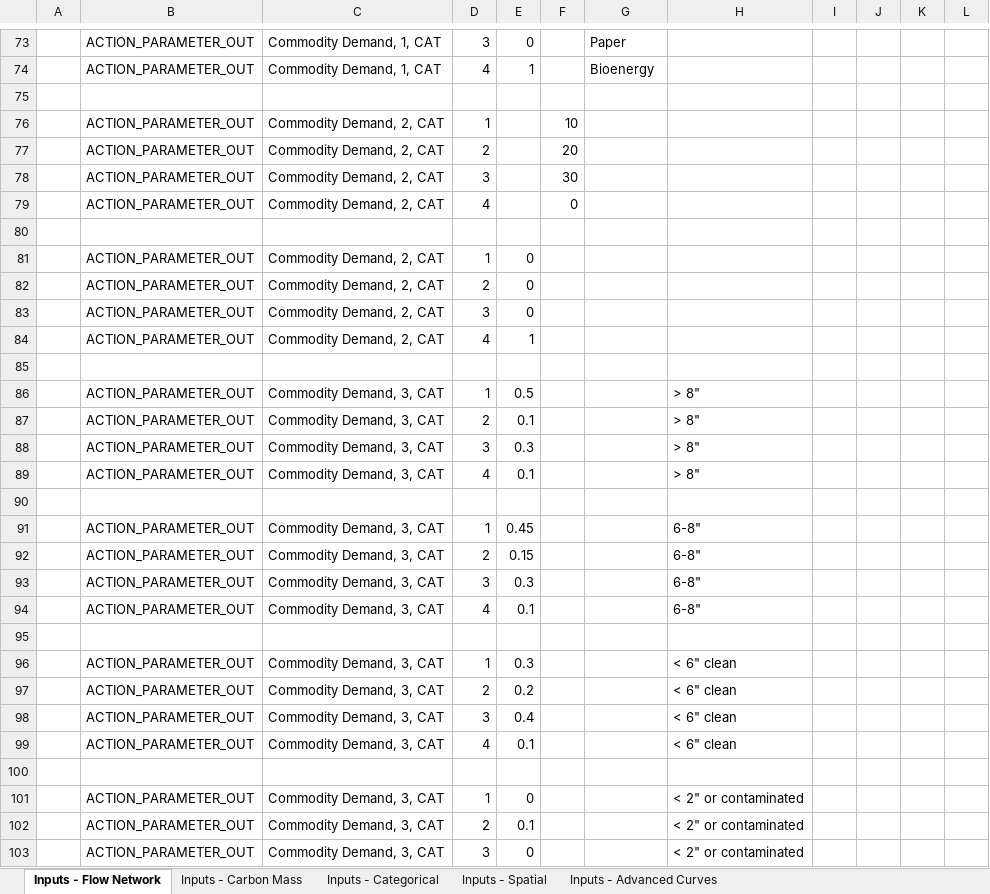
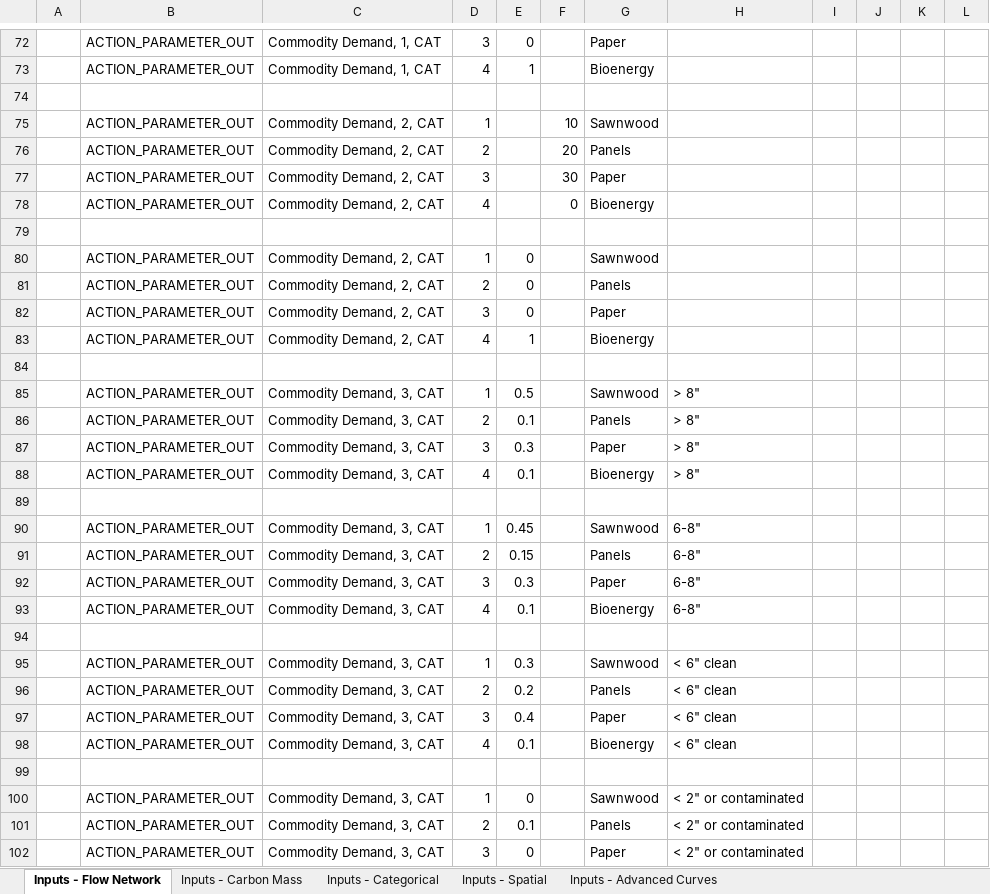
Before and after one commit to becalab/anse-public-releases, an Excel workbook: models/demo-temporal/demo-temporal.xlsx, sheet Inputs - Flow Network, drawn as a sheet; only a part is shown, gaps mark what is left out; values as stored, in another font and other column widths than the file's, no borders; addresses are those after the commit; the diff covers the shown part only; the diff names each change by its address in the sheet, - before the commit and + after, or states it on an @@ line.

```diff
--- a/models/demo-temporal/demo-temporal.xlsx (sheet Inputs - Flow Network)
+++ b/models/demo-temporal/demo-temporal.xlsx (sheet Inputs - Flow Network)
-G75: (empty)
+G75: Sawnwood
-G76: (empty)
+G76: Panels
-G77: (empty)
+G77: Paper
-G78: (empty)
+G78: Bioenergy
-G80: (empty)
+G80: Sawnwood
-G81: (empty)
+G81: Panels
-G82: (empty)
+G82: Paper
-G83: (empty)
+G83: Bioenergy
-G85: (empty)
+G85: Sawnwood
-G86: (empty)
+G86: Panels
-G87: (empty)
+G87: Paper
-G88: (empty)
+G88: Bioenergy
-G90: (empty)
+G90: Sawnwood
-G91: (empty)
+G91: Panels
-G92: (empty)
+G92: Paper
-G93: (empty)
+G93: Bioenergy
-G95: (empty)
+G95: Sawnwood
-G96: (empty)
+G96: Panels
-G97: (empty)
+G97: Paper
-G98: (empty)
+G98: Bioenergy
-G100: (empty)
+G100: Sawnwood
-G101: (empty)
+G101: Panels
-G102: (empty)
+G102: Paper
```
Also changed, not shown: 1 removed row and 8 edited cells elsewhere in this sheet, formulas that keep their value, models/demo-cbm-hwp/demo-cbm-hwp.xlsx, models/demo-dk/demo-dk.xlsx, 24 other files.
